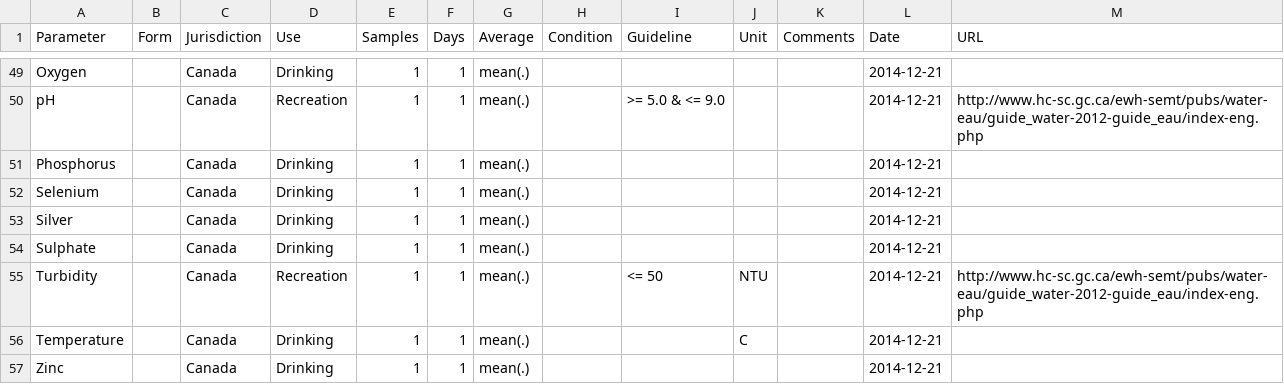
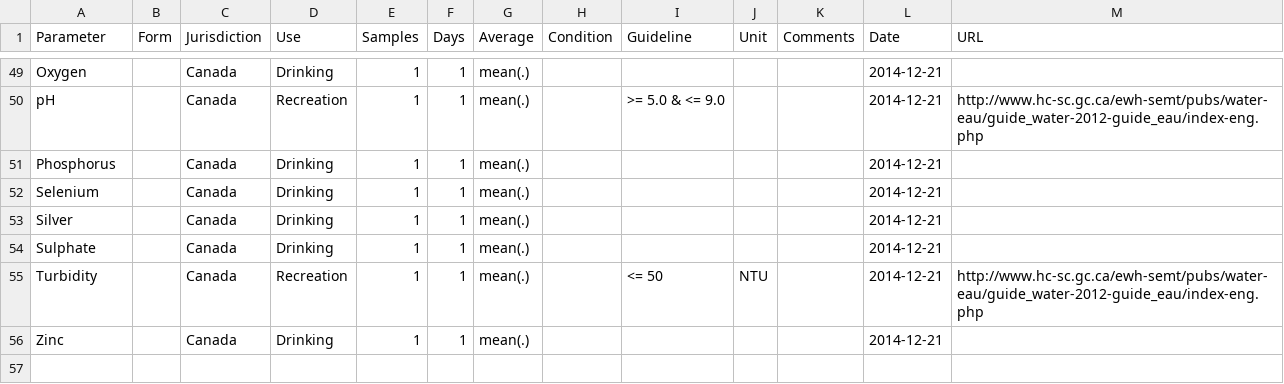
Before and after one commit to bcgov/wqbc, a CSV file: data-raw/guidelines.csv, drawn as a sheet; only a part is shown, gaps mark what is left out.

Commit message:
removed temperature as too complicated

```diff
--- a/data-raw/guidelines.csv
+++ b/data-raw/guidelines.csv
@@ -55,3 +55,2 @@ Sulphate,,Canada,Drinking,1,1,mean(.),,,,,2014-12-21,
 Turbidity,,Canada,Recreation,1,1,mean(.),,<= 50,NTU,,2014-12-21,http://www.hc-sc.gc.ca/ewh-semt/pubs/water-eau/guide_water-2012-guide_eau/index-eng.php
-Temperature,,Canada,Drinking,1,1,mean(.),,,C,,2014-12-21,
 Zinc,,Canada,Drinking,1,1,mean(.),,,,,2014-12-21,
```
Also changed, not shown: 3 other files.
